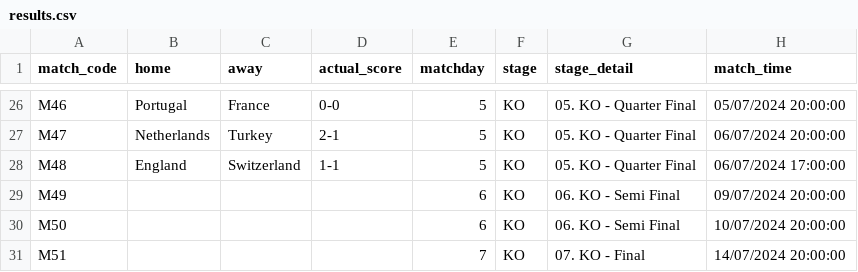
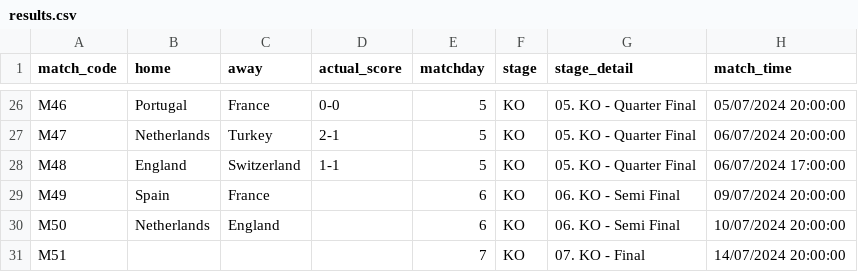
Before and after one commit to tmorgan94/euro2024-predictions, a CSV file: data/results.csv, drawn as a sheet; only a part is shown, gaps mark what is left out.

```diff
--- a/data/results.csv
+++ b/data/results.csv
@@ -28,4 +28,4 @@ M47,Netherlands,Turkey,2-1,5,KO,05. KO - Quarter Final,06/07/2024 20:00:00
 M48,England,Switzerland,1-1,5,KO,05. KO - Quarter Final,06/07/2024 17:00:00
-M49,,,,6,KO,06. KO - Semi Final,09/07/2024 20:00:00
-M50,,,,6,KO,06. KO - Semi Final,10/07/2024 20:00:00
+M49,Spain,France,,6,KO,06. KO - Semi Final,09/07/2024 20:00:00
+M50,Netherlands,England,,6,KO,06. KO - Semi Final,10/07/2024 20:00:00
 M51,,,,7,KO,07. KO - Final,14/07/2024 20:00:00
```
Also changed, not shown: data/df_predictions_full.csv.
